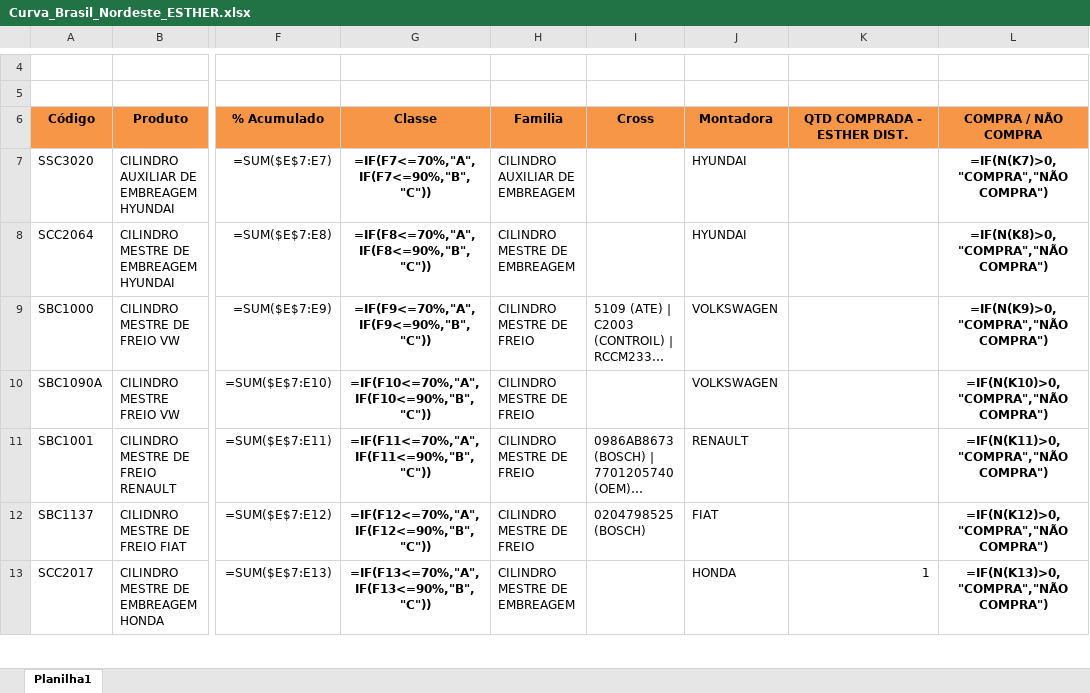
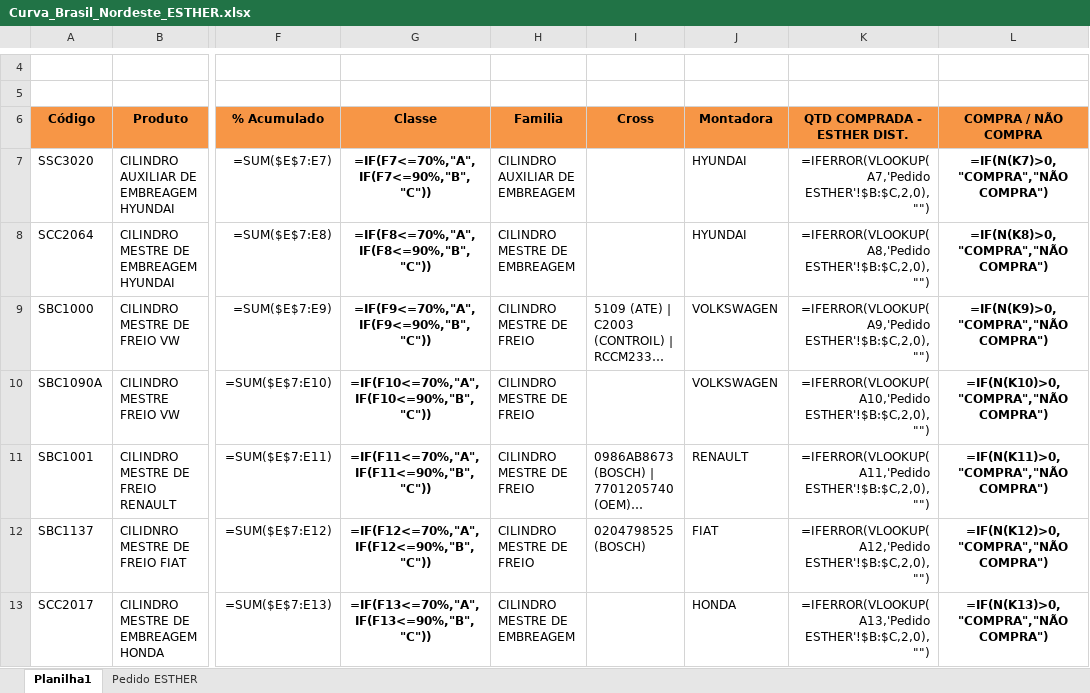
Before and after one commit to ozianochagas-commits/RASTREIO-VISITA, an Excel workbook: saida/Curva_Brasil_Nordeste_ESTHER.xlsx, sheet Planilha1, drawn as a sheet; only a part is shown, gaps mark what is left out; long unchanged cells end in …; values as stored, in another font and other column widths than the file's, no borders; formulas are shown in place of their values; charts and pictures and conditional formats and table styles not drawn; the diff covers the shown part only; the diff names each change by its address in the sheet, - before the commit and + after, or states it on an @@ line.

```diff
--- a/saida/Curva_Brasil_Nordeste_ESTHER.xlsx (sheet Planilha1)
+++ b/saida/Curva_Brasil_Nordeste_ESTHER.xlsx (sheet Planilha1)
+sheet tab: Pedido ESTHER
-K7 (QTD COMPRADA - ESTHER DIST.): (empty)
+K7 (QTD COMPRADA - ESTHER DIST.): =IFERROR(VLOOKUP(A7,'Pedido ESTHER'!$B:$C,2,0),"")
-K8 (QTD COMPRADA - ESTHER DIST.): (empty)
+K8 (QTD COMPRADA - ESTHER DIST.): =IFERROR(VLOOKUP(A8,'Pedido ESTHER'!$B:$C,2,0),"")
-K9 (QTD COMPRADA - ESTHER DIST.): (empty)
+K9 (QTD COMPRADA - ESTHER DIST.): =IFERROR(VLOOKUP(A9,'Pedido ESTHER'!$B:$C,2,0),"")
-K10 (QTD COMPRADA - ESTHER DIST.): (empty)
+K10 (QTD COMPRADA - ESTHER DIST.): =IFERROR(VLOOKUP(A10,'Pedido ESTHER'!$B:$C,2,0),"")
-K11 (QTD COMPRADA - ESTHER DIST.): (empty)
+K11 (QTD COMPRADA - ESTHER DIST.): =IFERROR(VLOOKUP(A11,'Pedido ESTHER'!$B:$C,2,0),"")
-K12 (QTD COMPRADA - ESTHER DIST.): (empty)
+K12 (QTD COMPRADA - ESTHER DIST.): =IFERROR(VLOOKUP(A12,'Pedido ESTHER'!$B:$C,2,0),"")
-K13 (QTD COMPRADA - ESTHER DIST.): 1
+K13 (QTD COMPRADA - ESTHER DIST.): =IFERROR(VLOOKUP(A13,'Pedido ESTHER'!$B:$C,2,0),"")
```
Also changed, not shown: 1695 edited cells elsewhere in this sheet.
